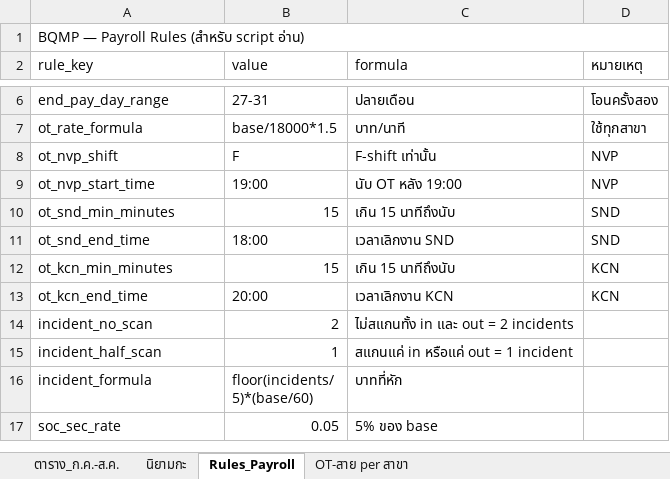
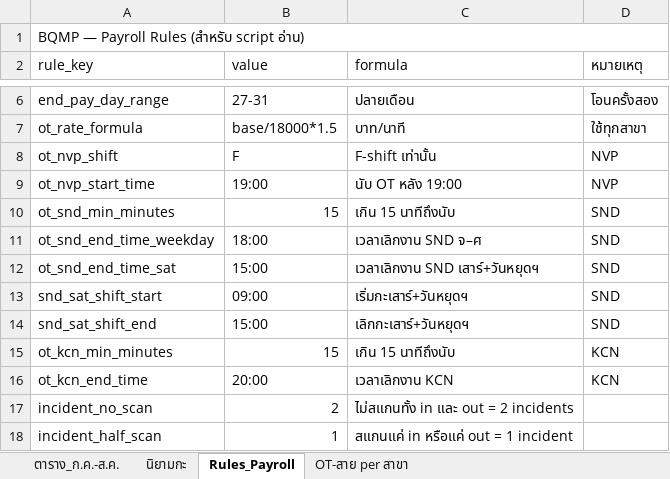
Before and after one commit to praesuvasa/ycstock, an Excel workbook: BQMP_Schedule_Jul-Aug2569.xlsx, sheet Rules_Payroll, drawn as a sheet; only a part is shown, gaps mark what is left out; the shorter side is filled out with more unchanged rows; values as stored, in another font and other column widths than the file's, no cell formats; the diff names each change by its address in the sheet, - before the commit and + after, or states it on an @@ line.

```diff
--- a/BQMP_Schedule_Jul-Aug2569.xlsx (sheet Rules_Payroll)
+++ b/BQMP_Schedule_Jul-Aug2569.xlsx (sheet Rules_Payroll)
-A11 (rule_key): ot_snd_end_time
+A11 (rule_key): ot_snd_end_time_weekday
-C11 (formula): เวลาเลิกงาน SND
+C11 (formula): เวลาเลิกงาน SND จ–ศ
+row 12: ot_snd_end_time_sat | 15:00 | เวลาเลิกงาน SND เสาร์+วันหยุดฯ | SND
+row 13: snd_sat_shift_start | 09:00 | เริ่มกะเสาร์+วันหยุดฯ | SND
+row 14: snd_sat_shift_end | 15:00 | เลิกกะเสาร์+วันหยุดฯ | SND
```
Also changed, not shown: sheet OT-สาย per สาขา, sheet นิยามกะ, sheet ตาราง_ก.ค.-ส.ค., cell formats, 1 other file.
